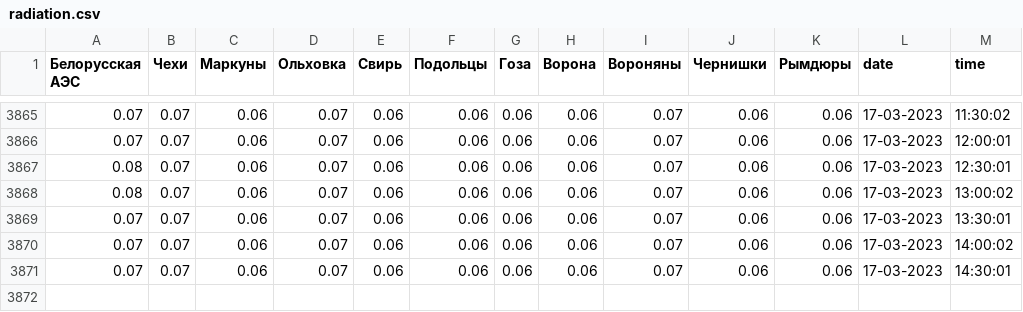
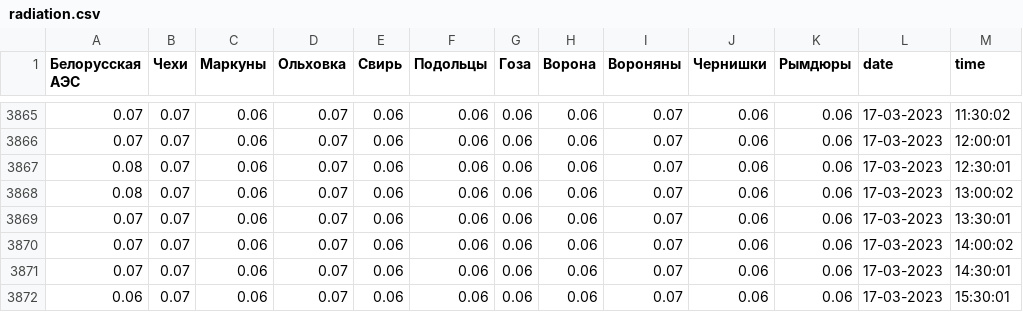
Before and after one commit to monometa/belaesby_radiation_level, a CSV file: radiation.csv, drawn as a sheet; only a part is shown, gaps mark what is left out.

```diff
--- a/radiation.csv
+++ b/radiation.csv
@@ -3871 +3871,2 @@
 0.07,0.07,0.06,0.07,0.06,0.06,0.06,0.06,0.07,0.06,0.06,17-03-2023,14:30:01
+0.06,0.07,0.06,0.07,0.06,0.06,0.06,0.06,0.07,0.06,0.06,17-03-2023,15:30:01
```
